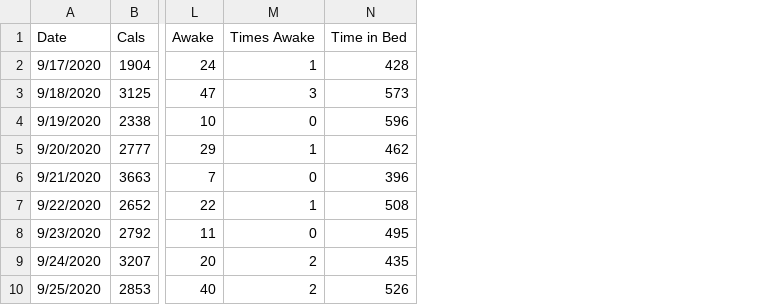
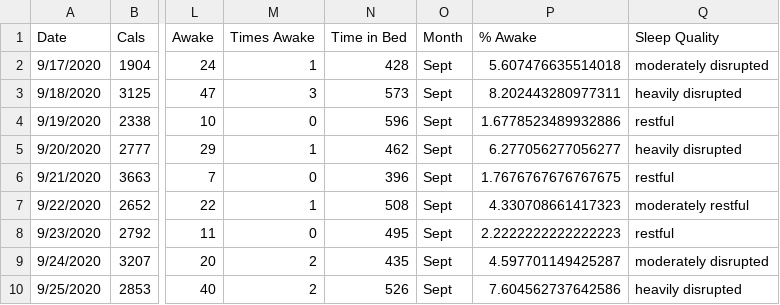
Before and after one commit to lmartin5/CPSC_222_Quantified_Self_Project, a CSV file: files/fitbit_data.csv, drawn as a sheet; only a part is shown, gaps mark what is left out; the diff names each change by its address in the sheet, - before the commit and + after, or states it on an @@ line.

Commit message:
sleep label finished

```diff
--- a/files/fitbit_data.csv
+++ b/files/fitbit_data.csv
+column O (Month), rows 2-10: all Sept
+column P (% Awake), rows 2-10: 5.607476635514018 | 8.202443280977311 | 1.6778523489932886 | 6.277056277056277 | 1.7676767676767675 | 4.330708661417323 | 2.2222222222222223 | 4.597701149425287 | 7.604562737642586
+column Q (Sleep Quality), rows 2-10: moderately disrupted | heavily disrupted | restful | heavily disrupted | restful | moderately restful | restful | moderately disrupted | heavily disrupted
```
Also changed, not shown: 1 other file.
